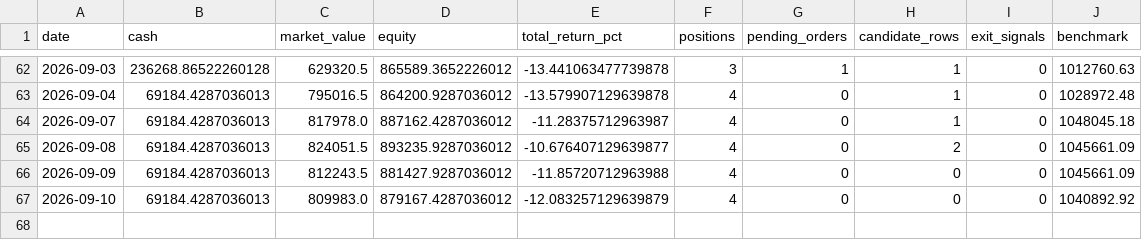
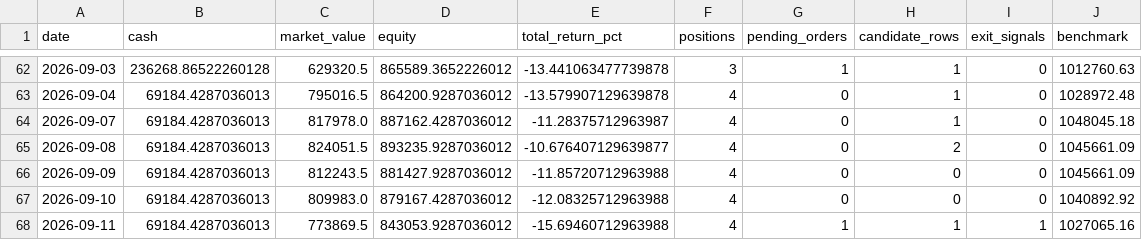
Before and after one commit to ryan900208-ux/-, a CSV file: docs/outputs/paper_trading/daily_snapshots.csv, drawn as a sheet; only a part is shown, gaps mark what is left out.

```diff
--- a/docs/outputs/paper_trading/daily_snapshots.csv
+++ b/docs/outputs/paper_trading/daily_snapshots.csv
@@ -66,2 +66,3 @@
 2026-09-09,69184.4287036013,812243.5,881427.9287036012,-11.85720712963988,4,0,0,0,1045661.09
-2026-09-10,69184.4287036013,809983.0,879167.4287036012,-12.083257129639879,4,0,0,0,1040892.92
+2026-09-10,69184.4287036013,809983.0,879167.4287036012,-12.08325712963988,4,0,0,0,1040892.92
+2026-09-11,69184.4287036013,773869.5,843053.9287036012,-15.69460712963988,4,1,1,1,1027065.16
```
Also changed, not shown: 4 other files.
